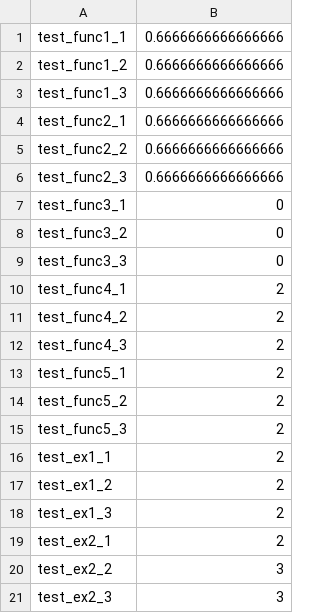
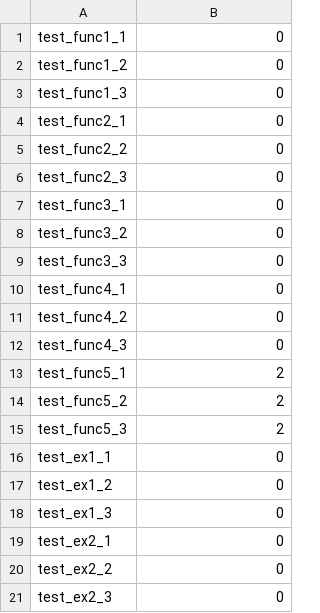
Before and after one commit to LleilaA13/Python-practice, a CSV file: PROBLEMS/25-01-23 exam/grade.csv, drawn as a sheet.

Commit message:
backup stuff, i passed the exam

```diff
--- a/PROBLEMS/25-01-23 exam/grade.csv
+++ b/PROBLEMS/25-01-23 exam/grade.csv
@@ -1,7 +1,7 @@
-test_func1_1,0.6666666666666666
-test_func1_2,0.6666666666666666
-test_func1_3,0.6666666666666666
-test_func2_1,0.6666666666666666
-test_func2_2,0.6666666666666666
-test_func2_3,0.6666666666666666
+test_func1_1,0
+test_func1_2,0
+test_func1_3,0
+test_func2_1,0
+test_func2_2,0
+test_func2_3,0
 test_func3_1,0
@@ -9,5 +9,5 @@ test_func3_2,0
 test_func3_3,0
-test_func4_1,2
-test_func4_2,2
-test_func4_3,2
+test_func4_1,0
+test_func4_2,0
+test_func4_3,0
 test_func5_1,2
@@ -15,7 +15,7 @@ test_func5_2,2
 test_func5_3,2
-test_ex1_1,2
-test_ex1_2,2
-test_ex1_3,2
-test_ex2_1,2
-test_ex2_2,3
-test_ex2_3,3
+test_ex1_1,0
+test_ex1_2,0
+test_ex1_3,0
+test_ex2_1,0
+test_ex2_2,0
+test_ex2_3,0
```
Also changed, not shown: exam-13-02-2023/grade.csv, 40 other files.
